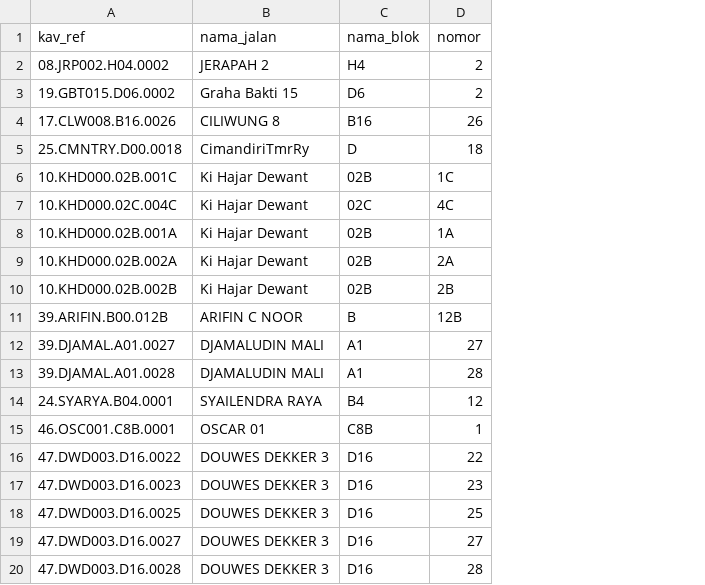
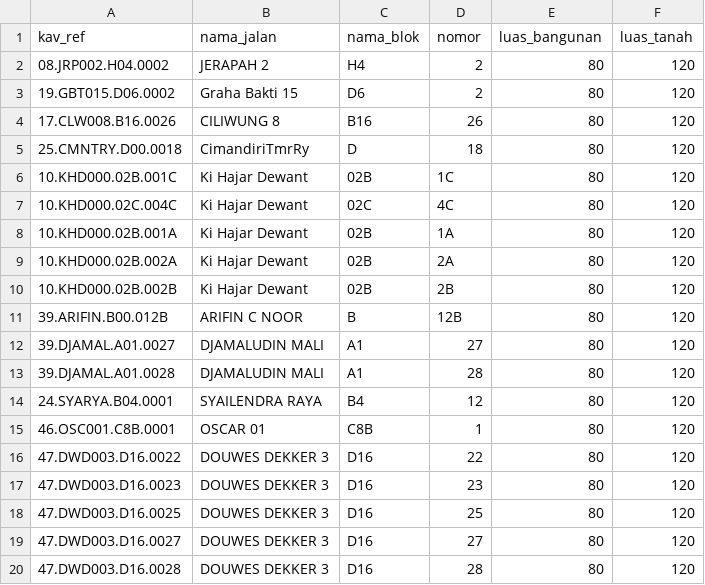
Before and after one commit to redzase/jababeka-stock, a CSV file: stock/static/file/import-csv.csv, drawn as a sheet; the diff names each change by its address in the sheet, - before the commit and + after, or states it on an @@ line.

Commit message:
[Kavling] Tambahin Luas tanah dan luas bangunan

```diff
--- a/stock/static/file/import-csv.csv
+++ b/stock/static/file/import-csv.csv
+column E (luas_bangunan), rows 2-20: all 80
+column F (luas_tanah), rows 2-20: all 120
```
Also changed, not shown: 4 other files.
